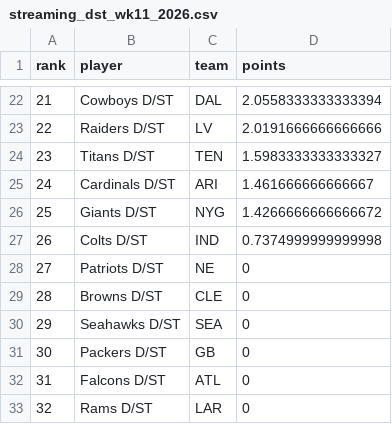
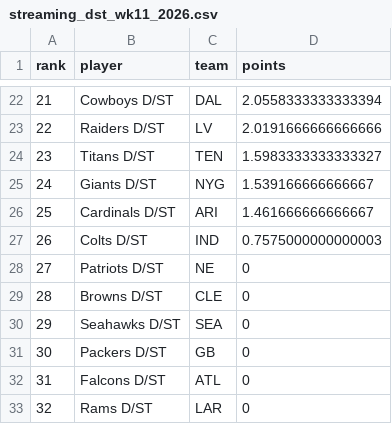
Before and after one commit to mikemartin/fantasy-football-auction-optimizer, a CSV file: data/streaming_dst_wk11_2026.csv, drawn as a sheet; only a part is shown, gaps mark what is left out; the diff covers the shown part only.

```diff
--- a/data/streaming_dst_wk11_2026.csv
+++ b/data/streaming_dst_wk11_2026.csv
@@ -24,5 +24,5 @@ rank,player,team,points
 23,Titans D/ST,TEN,1.5983333333333327
-24,Cardinals D/ST,ARI,1.461666666666667
-25,Giants D/ST,NYG,1.4266666666666672
-26,Colts D/ST,IND,0.7374999999999998
+24,Giants D/ST,NYG,1.539166666666667
+25,Cardinals D/ST,ARI,1.461666666666667
+26,Colts D/ST,IND,0.7575000000000003
 27,Patriots D/ST,NE,0
```
Also changed, not shown: 30 edited cells elsewhere in this file, data/streaming_k_wk11_2026.csv, data/weekly_wk11_2026.csv, 1 other file.
